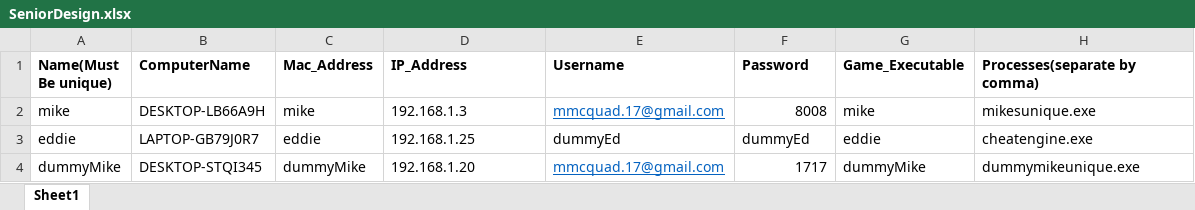
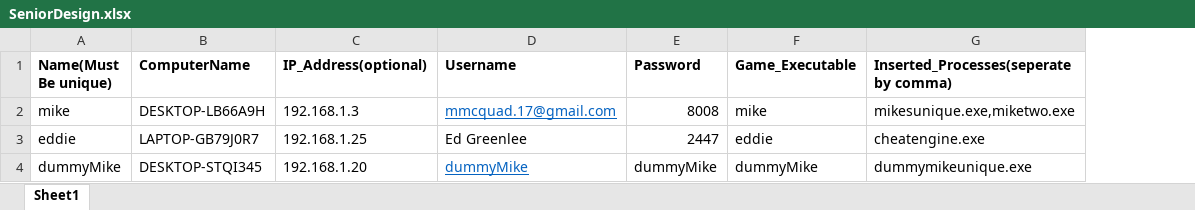
Before and after one commit to mcquadmj117/SeniorDesignErrorCodes, an Excel workbook: Seniordesign/bin/Debug/ExcelFiles/SeniorDesign.xlsx, sheet Sheet1, drawn as a sheet; values as stored, in another font and other column widths than the file's, no borders; removed rows and columns are numbered as before the commit, all else as after; the diff names each change by its address in the sheet, - before the commit and + after, or states it on an @@ line.

```diff
--- a/Seniordesign/bin/Debug/ExcelFiles/SeniorDesign.xlsx (sheet Sheet1)
+++ b/Seniordesign/bin/Debug/ExcelFiles/SeniorDesign.xlsx (sheet Sheet1)
-column C (Mac_Address), rows 2-4: mike | eddie | dummyMike
-C1: IP_Address
+C1: IP_Address(optional)
-G1: Processes(separate by comma)
+G1: Inserted_Processes(seperate by comma)
-G2: mikesunique.exe
+G2: mikesunique.exe,miketwo.exe
-D3 (Username): dummyEd
+D3 (Username): Ed Greenlee
-E3 (Password): dummyEd
+E3 (Password): 2447
-D4 (Username): mmcquad.17@gmail.com
+D4 (Username): dummyMike
-E4 (Password): 1717
+E4 (Password): dummyMike
```
Also changed, not shown: 4 other files.
